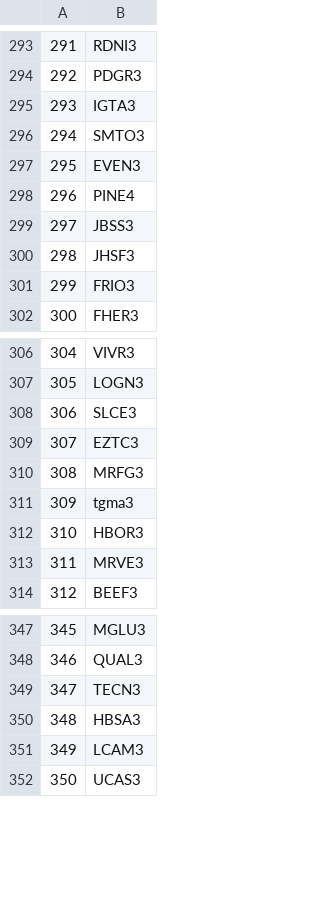
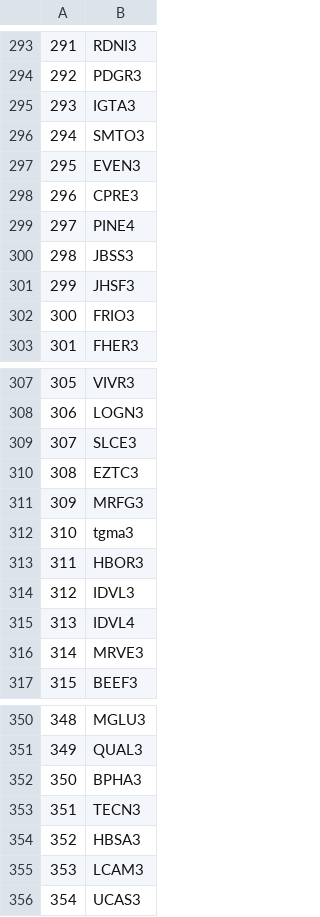
Before and after one commit to vitorbdiniz/jensen-alpha-fia, a CSV file: data/ticker_list.csv, drawn as a sheet; only a part is shown, gaps mark what is left out; addresses are those after the commit; the diff names each change by its address in the sheet, - before the commit and + after, or states it on an @@ line.

```diff
--- a/data/ticker_list.csv
+++ b/data/ticker_list.csv
+row 298: 296 | CPRE3
@@ column A renumbered from row 299 down @@
+row 314: 312 | IDVL3
+row 315: 313 | IDVL4
+row 352: 350 | BPHA3
```
Also changed, not shown: data/fatores/beta.csv, data/fatores/fatores_risco.csv, 15 other files.
